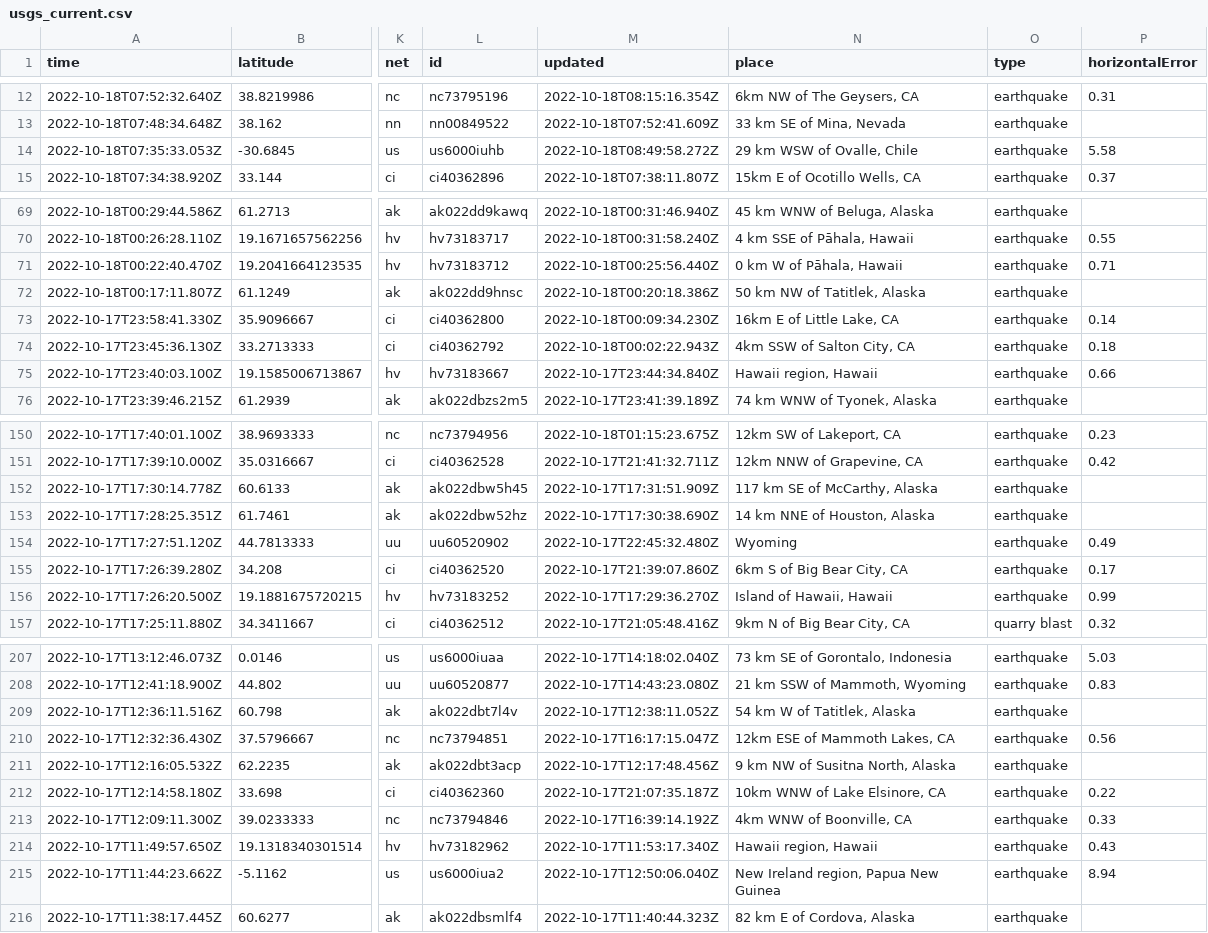
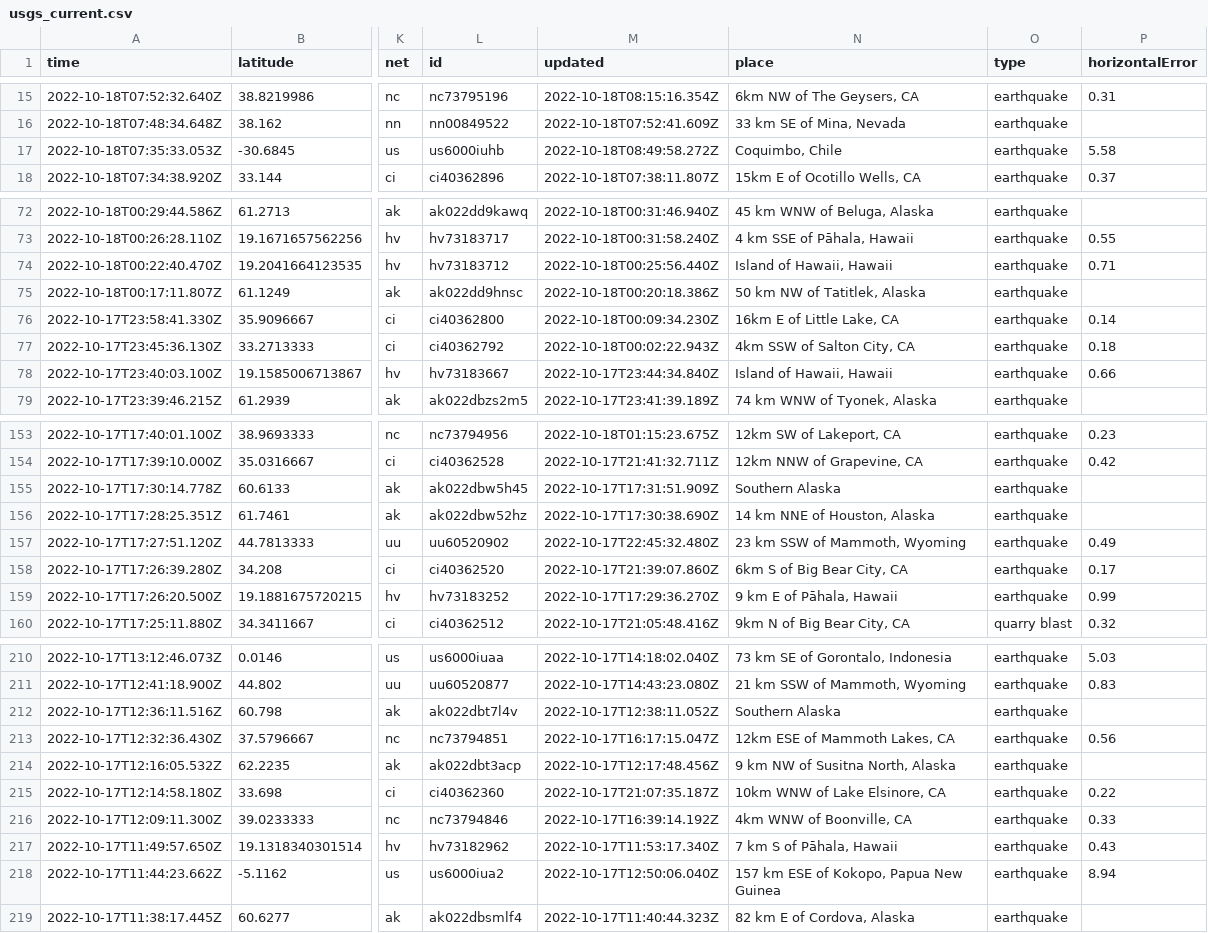
Before and after one commit to marypasciak/nicar-2022-github-actions, a CSV file: usgs_current.csv, drawn as a sheet; only a part is shown, gaps mark what is left out; addresses are those after the commit; the diff covers the shown part only; the diff names each change by its address in the sheet, - before the commit and + after, or states it on an @@ line.

```diff
--- a/usgs_current.csv
+++ b/usgs_current.csv
-N17 (place): 29 km WSW of Ovalle, Chile
+N17 (place): Coquimbo, Chile
-N74 (place): 0 km W of Pāhala, Hawaii
+N74 (place): Island of Hawaii, Hawaii
-N78 (place): Hawaii region, Hawaii
+N78 (place): Island of Hawaii, Hawaii
-N155 (place): 117 km SE of McCarthy, Alaska
+N155 (place): Southern Alaska
-N157 (place): Wyoming
+N157 (place): 23 km SSW of Mammoth, Wyoming
-N159 (place): Island of Hawaii, Hawaii
+N159 (place): 9 km E of Pāhala, Hawaii
-N212 (place): 54 km W of Tatitlek, Alaska
+N212 (place): Southern Alaska
-N217 (place): Hawaii region, Hawaii
+N217 (place): 7 km S of Pāhala, Hawaii
-N218 (place): New Ireland region, Papua New Guinea
+N218 (place): 157 km ESE of Kokopo, Papua New Guinea
```
Also changed, not shown: 3 added rows, 5 removed rows and 26 edited cells elsewhere in this file.
